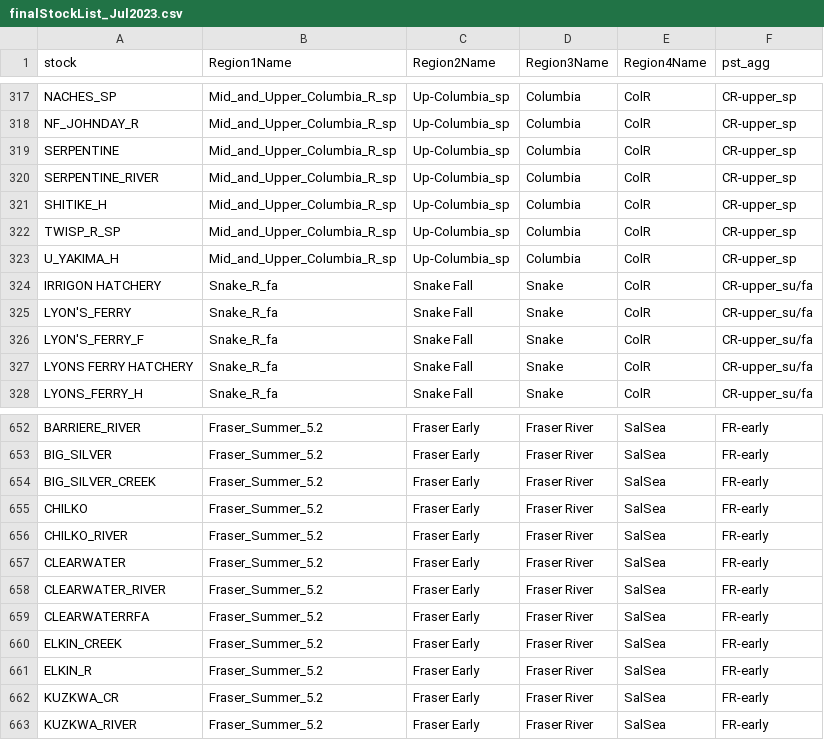
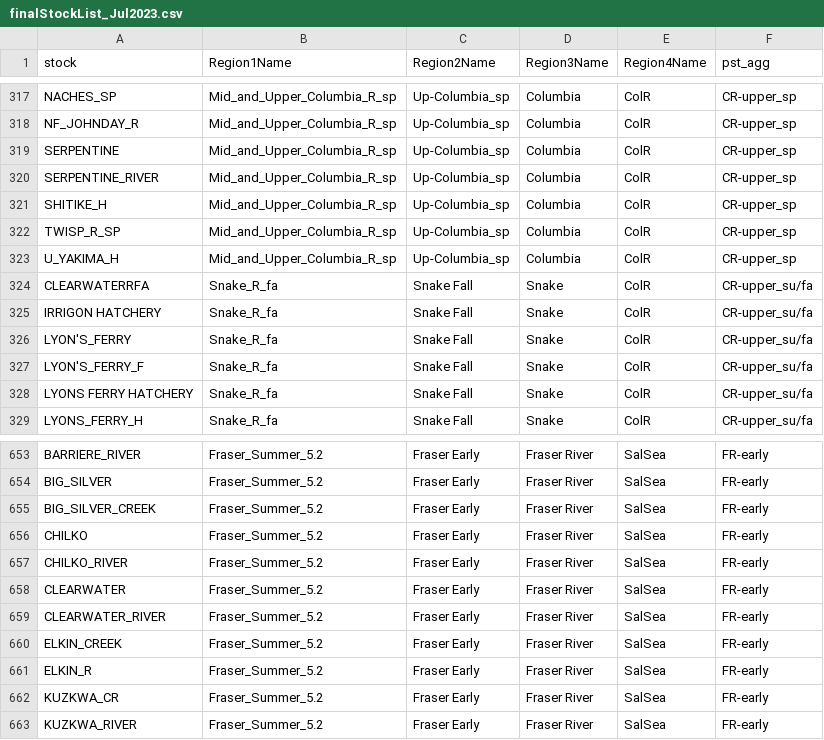
Before and after one commit to CamFreshwater/stockKey, a CSV file: data/generated/finalStockList_Jul2023.csv, drawn as a sheet; only a part is shown, gaps mark what is left out.

Commit message:
fix clearwater error

```diff
--- a/data/generated/finalStockList_Jul2023.csv
+++ b/data/generated/finalStockList_Jul2023.csv
@@ -323,2 +323,3 @@
 "U_YAKIMA_H","Mid_and_Upper_Columbia_R_sp","Up-Columbia_sp","Columbia","ColR","CR-upper_sp"
+"CLEARWATERRFA","Snake_R_fa","Snake Fall","Snake","ColR","CR-upper_su/fa"
 "IRRIGON HATCHERY","Snake_R_fa","Snake Fall","Snake","ColR","CR-upper_su/fa"
@@ -658,3 +659,2 @@
 "CLEARWATER_RIVER","Fraser_Summer_5.2","Fraser Early","Fraser River","SalSea","FR-early"
-"CLEARWATERRFA","Fraser_Summer_5.2","Fraser Early","Fraser River","SalSea","FR-early"
 "ELKIN_CREEK","Fraser_Summer_5.2","Fraser Early","Fraser River","SalSea","FR-early"
```
Also changed, not shown: 2 other files.
